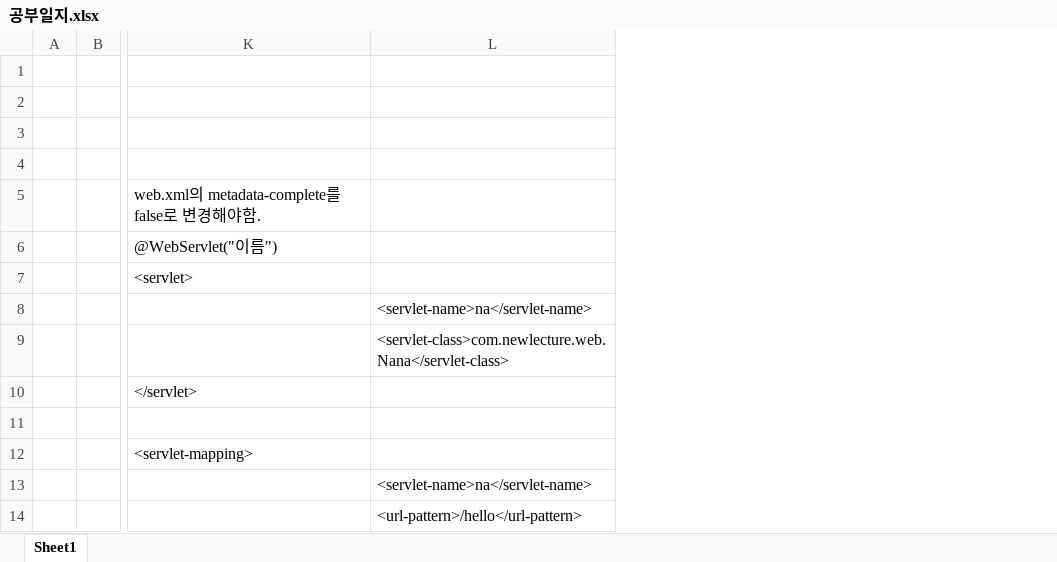
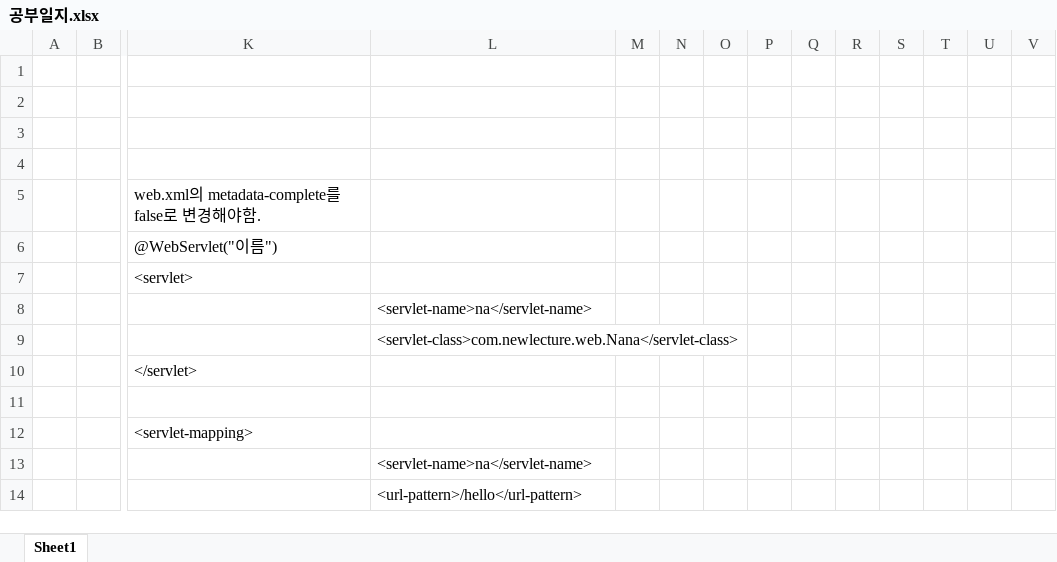
Before and after one commit to ddudad/servlet_jsp_study, an Excel workbook: 공부일지.xlsx, sheet Sheet1, drawn as a sheet; only a part is shown, gaps mark what is left out; values as stored, in another font and other column widths than the file's, no borders; the diff covers the shown part only; the diff names each change by its address in the sheet, - before the commit and + after, or states it on an @@ line.

```diff
--- a/공부일지.xlsx (sheet Sheet1)
+++ b/공부일지.xlsx (sheet Sheet1)
+column M, empty
+column N, empty
+column O, empty
+column P, empty
+column Q, empty
+column R, empty
+column S, empty
+column T, empty
+column U, empty
+column V, empty
```
Also changed, not shown: 36 added rows elsewhere in this sheet, 10 other files.
